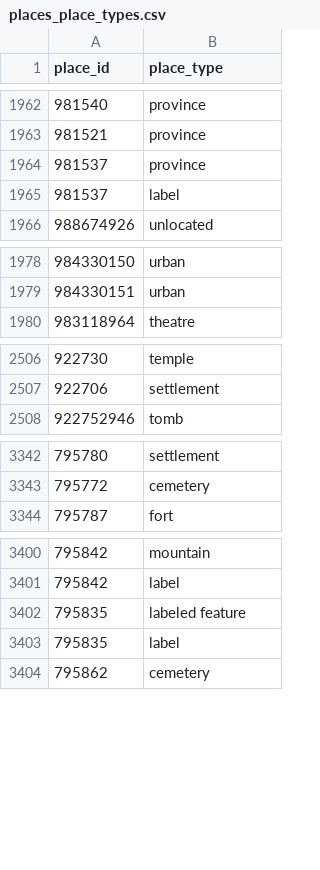
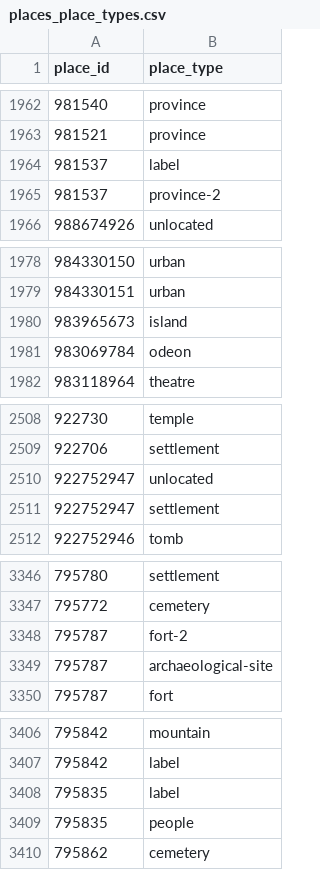
Before and after one commit to isawnyu/pleiades.datasets, a CSV file: data/gis/places_place_types.csv, drawn as a sheet; only a part is shown, gaps mark what is left out; the diff covers the shown part only.

```diff
--- a/data/gis/places_place_types.csv
+++ b/data/gis/places_place_types.csv
@@ -1963,4 +1963,4 @@
 981521,province
-981537,province
 981537,label
+981537,province-2
 988674926,unlocated
@@ -1979,2 +1979,4 @@
 984330151,urban
+983965673,island
+983069784,odeon
 983118964,theatre
@@ -2507,2 +2509,4 @@
 922706,settlement
+922752947,unlocated
+922752947,settlement
 922752946,tomb
@@ -3343,2 +3347,4 @@
 795772,cemetery
+795787,fort-2
+795787,archaeological-site
 795787,fort
@@ -3401,4 +3407,4 @@
 795842,label
-795835,labeled feature
 795835,label
+795835,people
 795862,cemetery
```
Also changed, not shown: 28 added rows, 7 removed rows and 2 edited cells elsewhere in this file, 3 other files.
